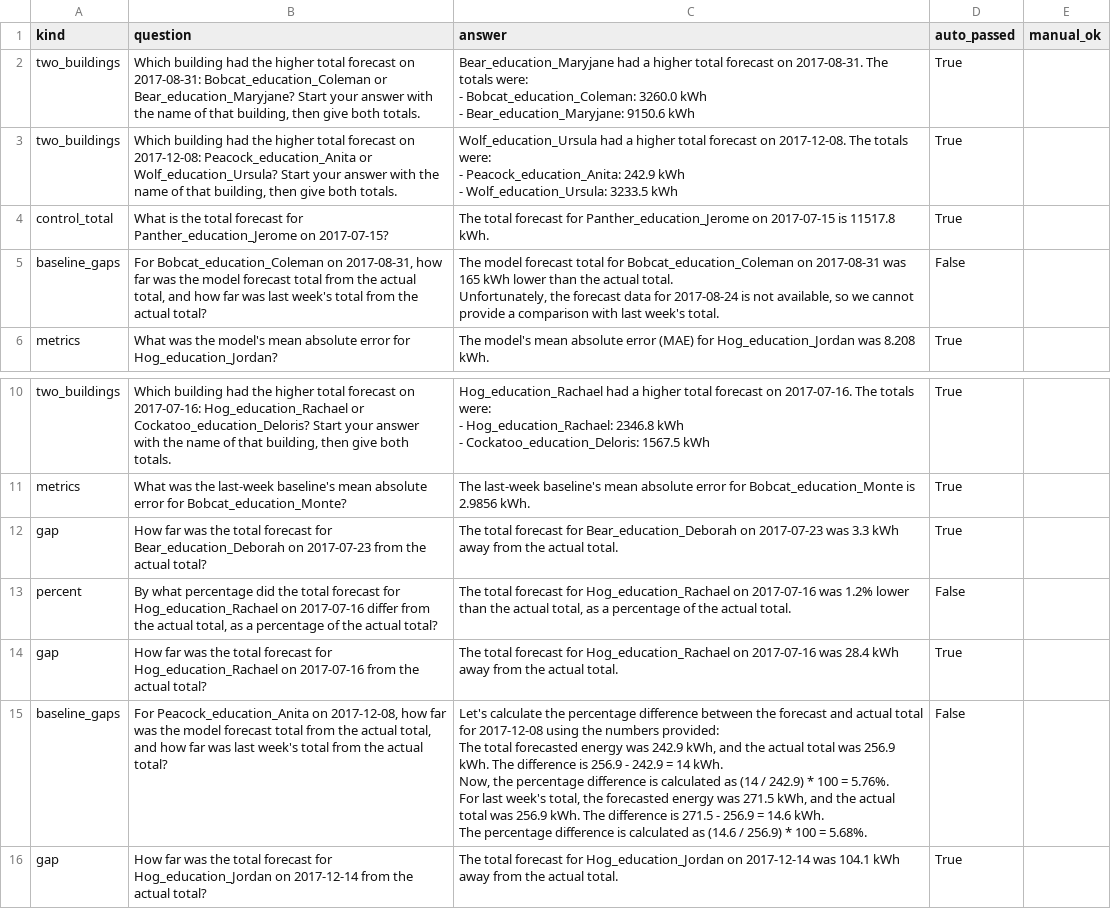
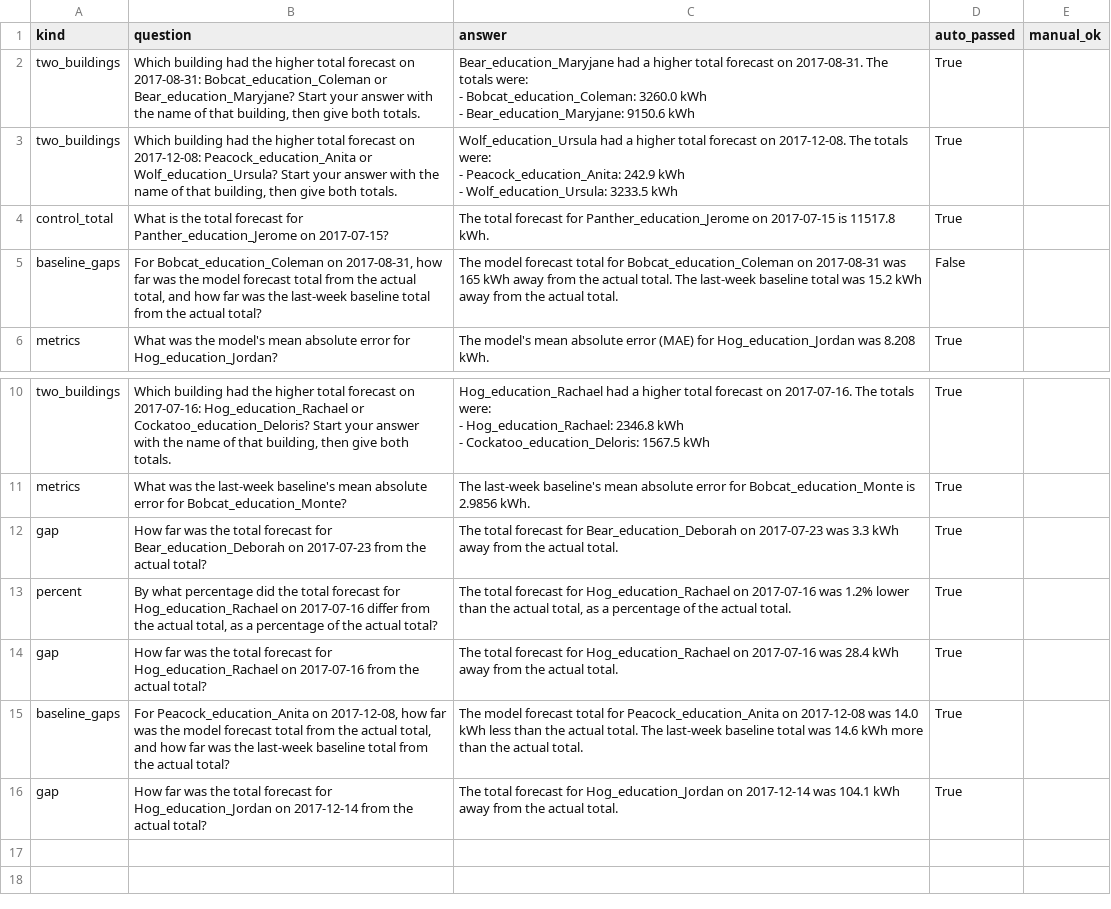
Before and after one commit to Vaishnavi-Marihal/grounded-analyst, a CSV file: results/qwen2.5_7b_review.csv, drawn as a sheet; only a part is shown, gaps mark what is left out.

Commit message:
Add valid qwen2.5:7b results (67/70)

```diff
--- a/results/qwen2.5_7b_review.csv
+++ b/results/qwen2.5_7b_review.csv
@@ -8,5 +8,3 @@ two_buildings,"Which building had the higher total forecast on 2017-12-08: Peaco
 control_total,What is the total forecast for Panther_education_Jerome on 2017-07-15?,The total forecast for Panther_education_Jerome on 2017-07-15 is 11517.8 kWh.,True,
-baseline_gaps,"For Bobcat_education_Coleman on 2017-08-31, how far was the model forecast total from the actual total, and how far was last week's total from the actual total?","The model forecast total for Bobcat_education_Coleman on 2017-08-31 was 165 kWh lower than the actual total.
-
-Unfortunately, the forecast data for 2017-08-24 is not available, so we cannot provide a comparison with last week's total.",False,
+baseline_gaps,"For Bobcat_education_Coleman on 2017-08-31, how far was the model forecast total from the actual total, and how far was the last-week baseline total from the actual total?",The model forecast total for Bobcat_education_Coleman on 2017-08-31 was 165 kWh away from the actual total. The last-week baseline total was 15.2 kWh away from the actual total.,False,
 metrics,What was the model's mean absolute error for Hog_education_Jordan?,The model's mean absolute error (MAE) for Hog_education_Jordan was 8.208 kWh.,True,
@@ -22,13 +20,5 @@ metrics,What was the last-week baseline's mean absolute error for Bobcat_educati
 gap,How far was the total forecast for Bear_education_Deborah on 2017-07-23 from the actual total?,The total forecast for Bear_education_Deborah on 2017-07-23 was 3.3 kWh away from the actual total.,True,
-percent,"By what percentage did the total forecast for Hog_education_Rachael on 2017-07-16 differ from the actual total, as a percentage of the actual total?","The total forecast for Hog_education_Rachael on 2017-07-16 was 1.2% lower than the actual total, as a percentage of the actual total.",False,
+percent,"By what percentage did the total forecast for Hog_education_Rachael on 2017-07-16 differ from the actual total, as a percentage of the actual total?","The total forecast for Hog_education_Rachael on 2017-07-16 was 1.2% lower than the actual total, as a percentage of the actual total.",True,
 gap,How far was the total forecast for Hog_education_Rachael on 2017-07-16 from the actual total?,The total forecast for Hog_education_Rachael on 2017-07-16 was 28.4 kWh away from the actual total.,True,
-baseline_gaps,"For Peacock_education_Anita on 2017-12-08, how far was the model forecast total from the actual total, and how far was last week's total from the actual total?","Let's calculate the percentage difference between the forecast and actual total for 2017-12-08 using the numbers provided:
-
-The total forecasted energy was 242.9 kWh, and the actual total was 256.9 kWh. The difference is 256.9 - 242.9 = 14 kWh.
-
-Now, the percentage difference is calculated as (14 / 242.9) * 100 = 5.76%.
-
-For last week's total, the forecasted energy was 271.5 kWh, and the actual total was 256.9 kWh. The difference is 271.5 - 256.9 = 14.6 kWh.
-
-The percentage difference is calculated as (14.6 / 256.9) * 100 = 5.68%.",False,
+baseline_gaps,"For Peacock_education_Anita on 2017-12-08, how far was the model forecast total from the actual total, and how far was the last-week baseline total from the actual total?",The model forecast total for Peacock_education_Anita on 2017-12-08 was 14.0 kWh less than the actual total. The last-week baseline total was 14.6 kWh more than the actual total.,True,
 gap,How far was the total forecast for Hog_education_Jordan on 2017-12-14 from the actual total?,The total forecast for Hog_education_Jordan on 2017-12-14 was 104.1 kWh away from the actual total.,True,
```
Also changed, not shown: 4 other files.
